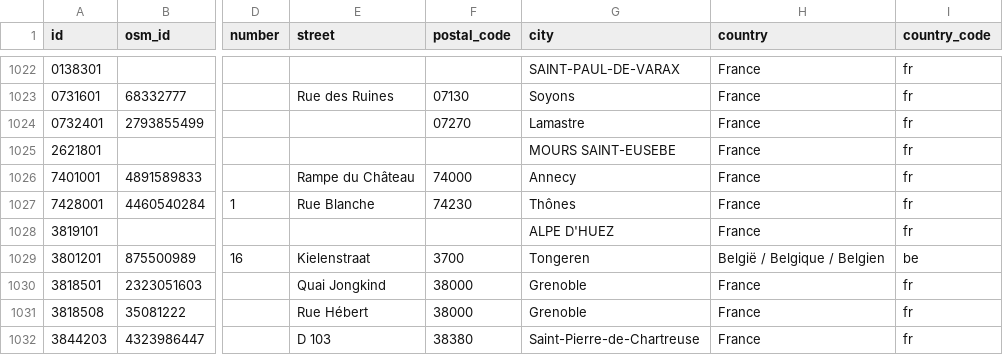
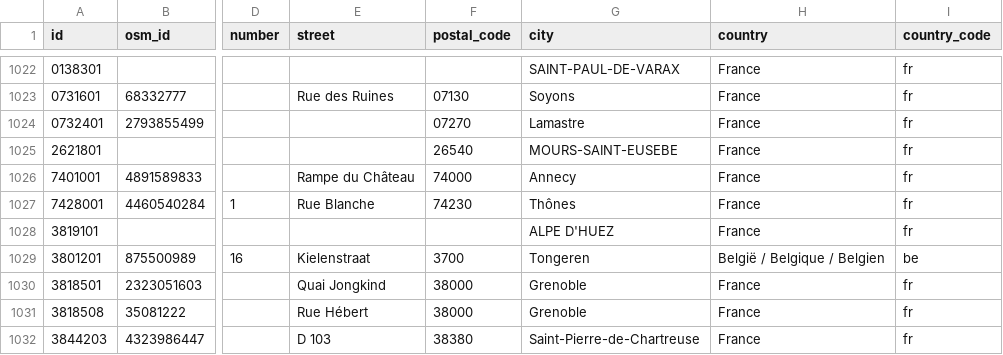
Before and after one commit to papposilene/france-museums-data, a CSV file: frequentation/data/data-for-2001.csv, drawn as a sheet; only a part is shown, gaps mark what is left out; the diff names each change by its address in the sheet, - before the commit and + after, or states it on an @@ line.

Commit message:
Frequentation: small fixes

```diff
--- a/frequentation/data/data-for-2001.csv
+++ b/frequentation/data/data-for-2001.csv
-F1025 (postal_code): (empty)
+F1025 (postal_code): 26540
-G1025 (city): MOURS SAINT-EUSEBE
+G1025 (city): MOURS-SAINT-EUSEBE
```
Also changed, not shown: frequentation/data/data-for-2002.csv, frequentation/data/data-for-2003.csv, 14 other files.
